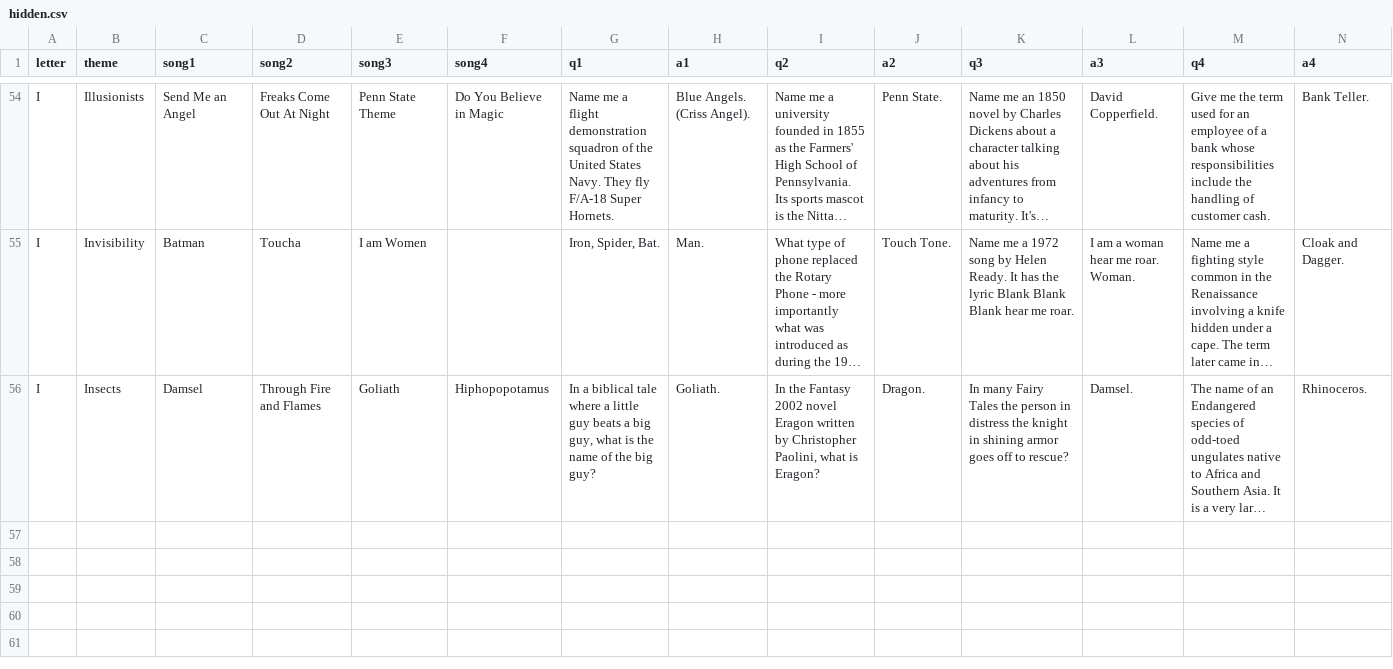
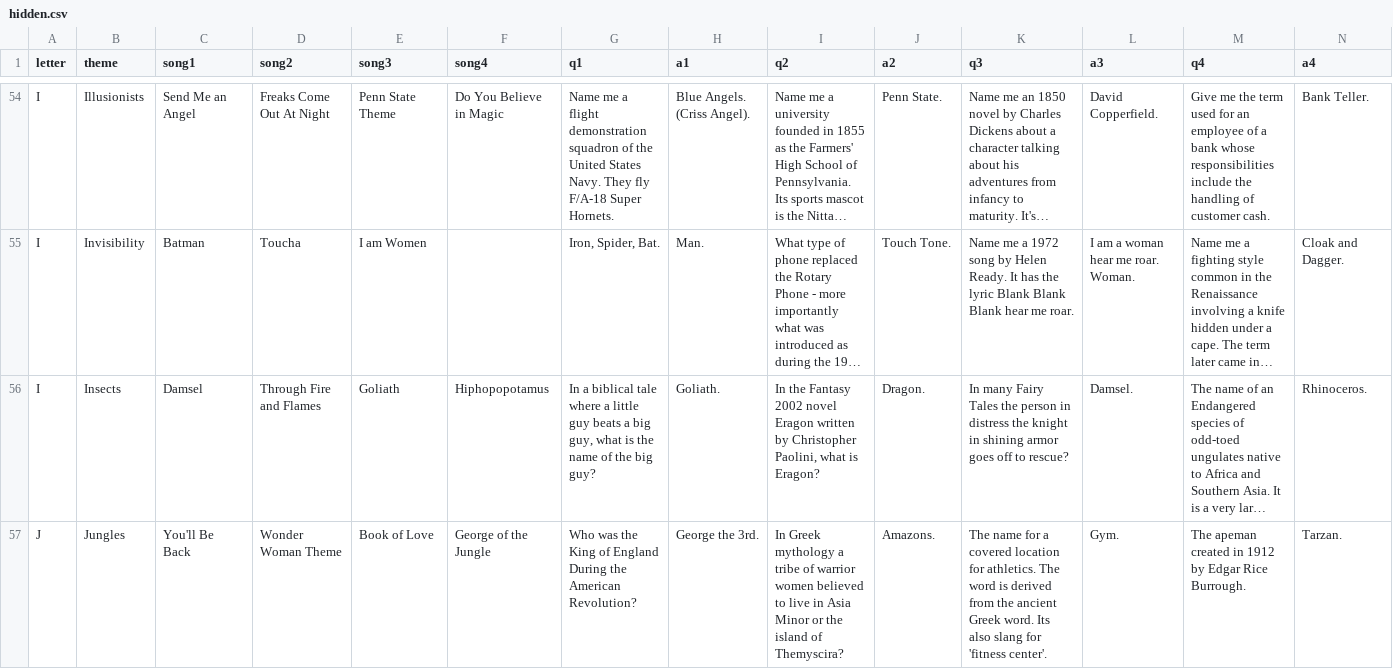
Before and after one commit to BOUCKY/Trivia_FAQtory, a CSV file: server/hidden.csv, drawn as a sheet; only a part is shown, gaps mark what is left out; long unchanged cells end in …; rows hold the shown columns only; the diff names each change by its address in the sheet, - before the commit and + after, or states it on an @@ line.

```diff
--- a/server/hidden.csv
+++ b/server/hidden.csv
+row 57: J | Jungles | You'll Be Back | Wonder Woman Theme | Book of Love | George of the Jungle | Who was the King of England During the American Revolution? | George the 3rd. | In Greek mythology a tribe of warrior women believed to live in Asia Minor or the island of Themyscira? | Amazons. | The name for a covered location for athletics. The word is derived from the ancient Greek word. Its also slang for 'fitness center'. | Gym. | The apeman created in 1912 by Edgar Rice Burrough. | Tarzan.
```
Also changed, not shown: server/final_questions.csv, server/player_chosen.csv, 1 other file.
